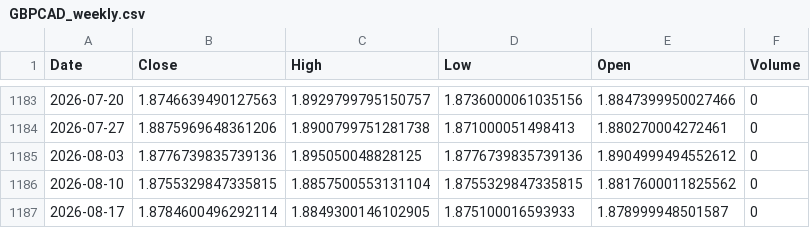
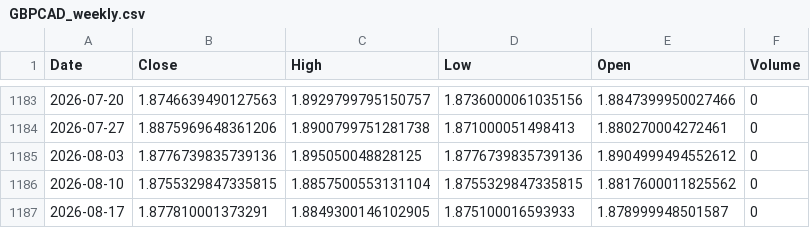
Before and after one commit to Dalingceb/wtw-repo-data, a CSV file: data/GBPCAD/GBPCAD_weekly.csv, drawn as a sheet; only a part is shown, gaps mark what is left out.

```diff
--- a/data/GBPCAD/GBPCAD_weekly.csv
+++ b/data/GBPCAD/GBPCAD_weekly.csv
@@ -1186,2 +1186,2 @@ Date,Close,High,Low,Open,Volume
 2026-08-10,1.8755329847335815,1.8857500553131104,1.8755329847335815,1.8817600011825562,0
-2026-08-17,1.8784600496292114,1.8849300146102905,1.875100016593933,1.878999948501587,0
+2026-08-17,1.877810001373291,1.8849300146102905,1.875100016593933,1.878999948501587,0
```
Also changed, not shown: data/CL_F/CL_F_daily.csv, data/CL_F/CL_F_monthly.csv, 7 other files.
